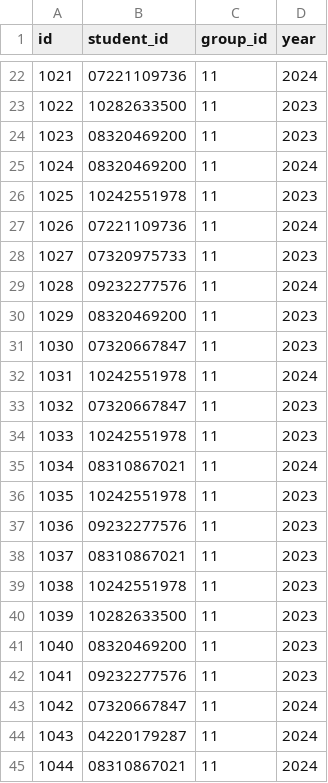
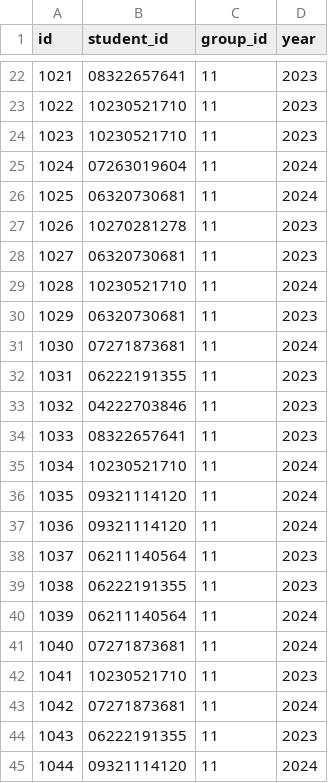
Before and after one commit to vetall7/data-warehouse, a CSV file: generator/data/time2/studies.csv, drawn as a sheet; only a part is shown, gaps mark what is left out; the diff covers the shown part only.

```diff
--- a/generator/data/time2/studies.csv
+++ b/generator/data/time2/studies.csv
@@ -22,24 +22,24 @@ id,student_id,group_id,year
-1021,07221109736,11,2024
-1022,10282633500,11,2023
-1023,08320469200,11,2023
-1024,08320469200,11,2024
-1025,10242551978,11,2023
-1026,07221109736,11,2024
-1027,07320975733,11,2023
-1028,09232277576,11,2024
-1029,08320469200,11,2023
-1030,07320667847,11,2023
-1031,10242551978,11,2024
-1032,07320667847,11,2023
-1033,10242551978,11,2023
-1034,08310867021,11,2024
-1035,10242551978,11,2023
-1036,09232277576,11,2023
-1037,08310867021,11,2023
-1038,10242551978,11,2023
-1039,10282633500,11,2023
-1040,08320469200,11,2023
-1041,09232277576,11,2023
-1042,07320667847,11,2024
-1043,04220179287,11,2024
-1044,08310867021,11,2024
+1021,08322657641,11,2023
+1022,10230521710,11,2023
+1023,10230521710,11,2023
+1024,07263019604,11,2024
+1025,06320730681,11,2024
+1026,10270281278,11,2023
+1027,06320730681,11,2023
+1028,10230521710,11,2024
+1029,06320730681,11,2023
+1030,07271873681,11,2024
+1031,06222191355,11,2023
+1032,04222703846,11,2023
+1033,08322657641,11,2023
+1034,10230521710,11,2024
+1035,09321114120,11,2024
+1036,09321114120,11,2024
+1037,06211140564,11,2023
+1038,06222191355,11,2023
+1039,06211140564,11,2024
+1040,07271873681,11,2024
+1041,10230521710,11,2023
+1042,07271873681,11,2024
+1043,06222191355,11,2023
+1044,09321114120,11,2024
```
Also changed, not shown: 10 added rows and 117 edited cells elsewhere in this file, generator/data/time1/students.csv, generator/data/time2/assessments.csv, 20 other files.
